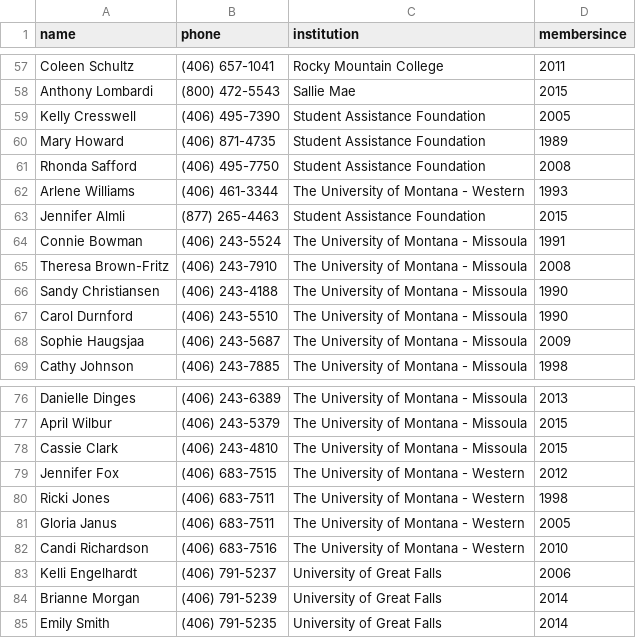
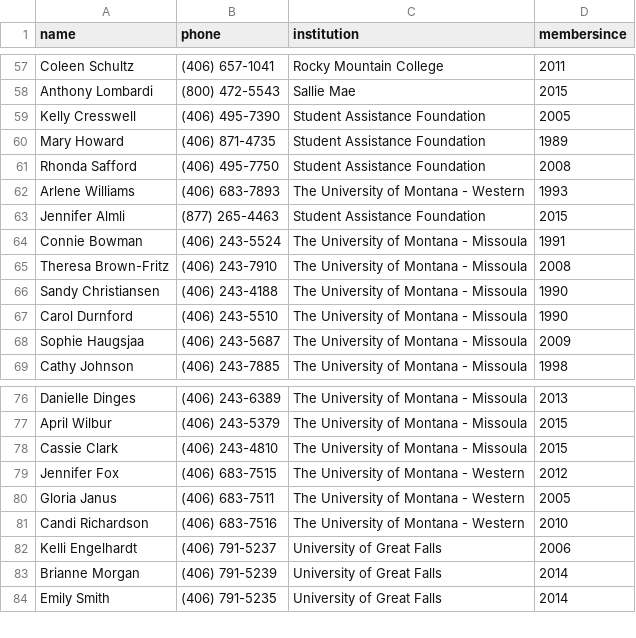
Before and after one commit to mhellwinkel/www.masfaaonline.org, a CSV file: _data/members.csv, drawn as a sheet; only a part is shown, gaps mark what is left out.

Commit message:
Remove Ricki, update Arlene's number, GT-6274

```diff
--- a/_data/members.csv
+++ b/_data/members.csv
@@ -61,3 +61,3 @@ Mary Howard,(406) 871-4735,Student Assistance Foundation,1989
 Rhonda Safford,(406) 495-7750,Student Assistance Foundation,2008
-Arlene Williams,(406) 461-3344,The University of Montana - Western,1993
+Arlene Williams,(406) 683-7893,The University of Montana - Western,1993
 Jennifer Almli,(877) 265-4463,Student Assistance Foundation,2015
@@ -79,3 +79,2 @@ Cassie Clark,(406) 243-4810,The University of Montana - Missoula,2015
 Jennifer Fox,(406) 683-7515,The University of Montana - Western,2012
-Ricki Jones,(406) 683-7511,The University of Montana - Western,1998
 Gloria Janus,(406) 683-7511,The University of Montana - Western,2005
```
